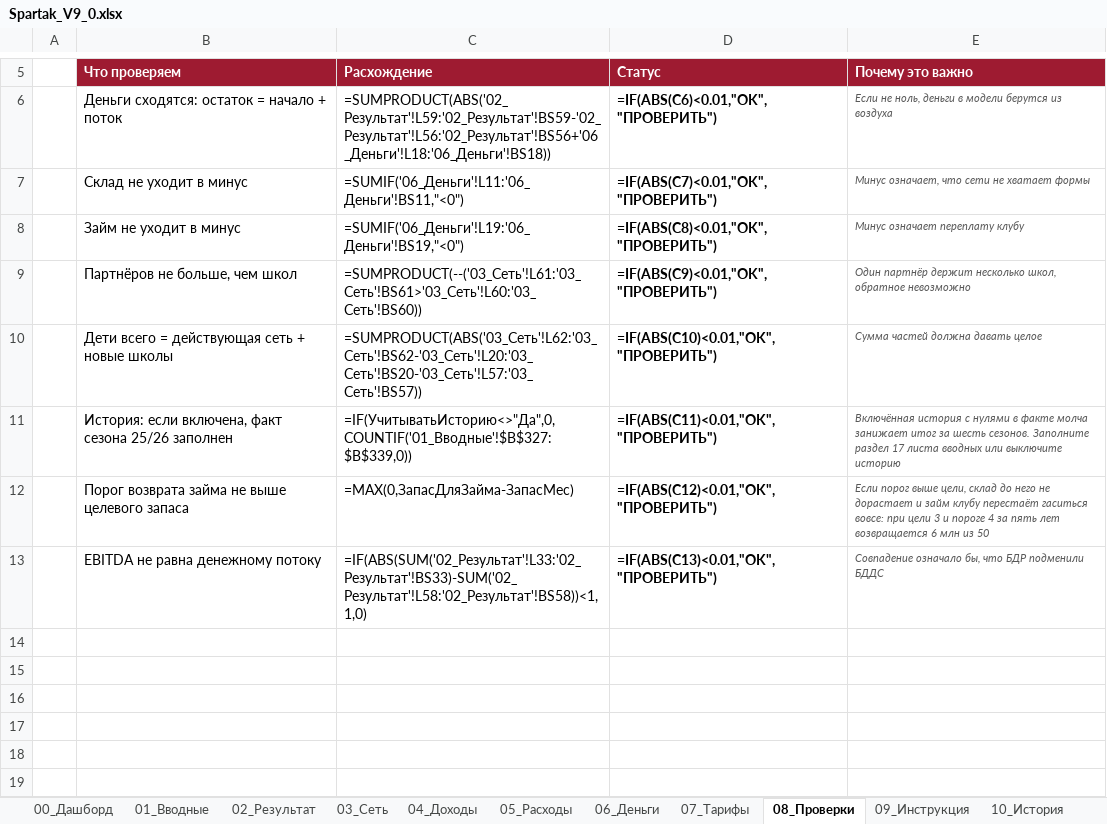
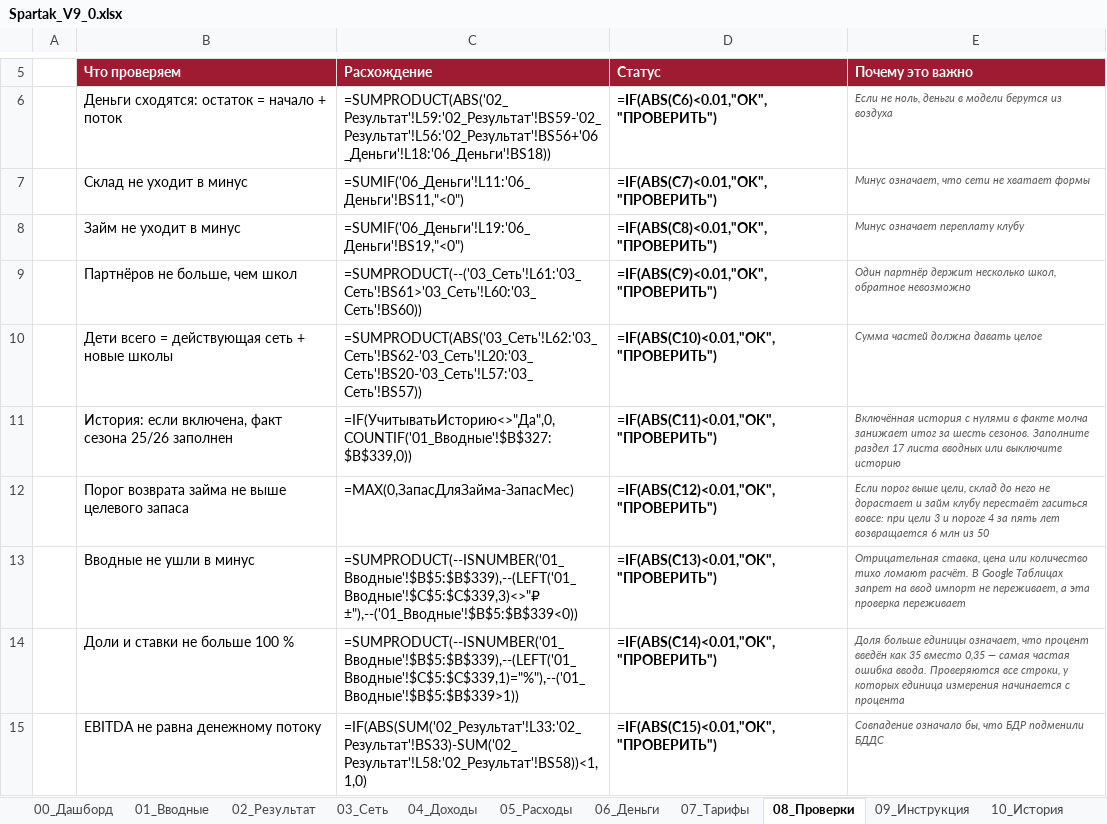
Before and after one commit to vsalenko2026/Spartak, an Excel workbook: model/Spartak_V9_0.xlsx, sheet 08_Проверки, drawn as a sheet; only a part is shown, gaps mark what is left out; values as stored, in another font and other column widths than the file's, no borders; formulas without a stored value are shown as written; conditional formats not drawn; addresses are those after the commit; the diff names each change by its address in the sheet, - before the commit and + after, or states it on an @@ line.

```diff
--- a/model/Spartak_V9_0.xlsx (sheet 08_Проверки)
+++ b/model/Spartak_V9_0.xlsx (sheet 08_Проверки)
+row 13:  | Вводные не ушли в минус | =SUMPRODUCT(--ISNUMBER('01_Вводные'!$B$5:$B$339),--(LEFT('01_Вводные'!$C$5:$C$339,3)<>"₽ ±"),--('01_Вводные'!$B$5:$B$339<0)) | =IF(ABS(C13)<0.01,"OK","ПРОВЕРИТЬ") | Отрицательная ставка, цена или количество тихо ломают расчёт. В Google Таблицах запрет на ввод импорт не переживает, а эта проверка переживает
+row 14:  | Доли и ставки не больше 100 % | =SUMPRODUCT(--ISNUMBER('01_Вводные'!$B$5:$B$339),--(LEFT('01_Вводные'!$C$5:$C$339,1)="%"),--('01_Вводные'!$B$5:$B$339>1)) | =IF(ABS(C14)<0.01,"OK","ПРОВЕРИТЬ") | Доля больше единицы означает, что процент введён как 35 вместо 0,35 — самая частая ошибка ввода. Проверяются все строки, у которых единица измерения начинается с процента
-D15 (Статус): =IF(ABS(C13)<0.01,"OK","ПРОВЕРИТЬ")
+D15 (Статус): =IF(ABS(C15)<0.01,"OK","ПРОВЕРИТЬ")
```
Also changed, not shown: 2 other files.
